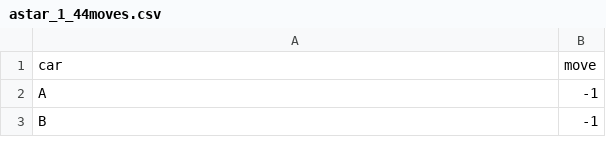
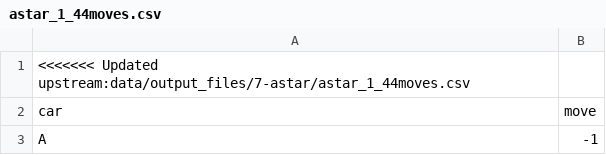
Before and after one commit to reqctoe/Impala, a CSV file: data/output_files/7-astar/astar_1_44moves.csv, drawn as a sheet; only a part is shown; the shorter side is filled out with more unchanged rows; the diff covers the shown part only; the diff names each change by its address in the sheet, - before the commit and + after, or states it on an @@ line.

```diff
--- a/data/output_files/7-astar/astar_1_44moves.csv
+++ b/data/output_files/7-astar/astar_1_44moves.csv
+row 1: <<<<<<< Updated upstream:data/output_files/7-astar/astar_1_44moves.csv
```
Also changed, not shown: 47 added rows elsewhere in this file, data/output_files/6-random_loopcutter/random_loopcutter_3_143moves542.csv, data/output_files/6-random_loopcutter/random_loopcutter_4_200moves358.csv, 33 other files.
